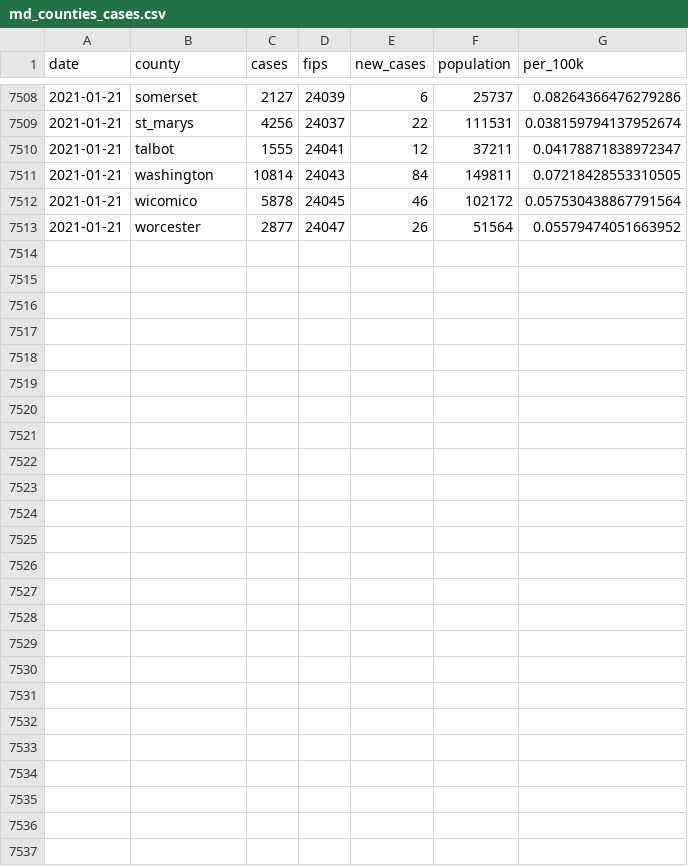
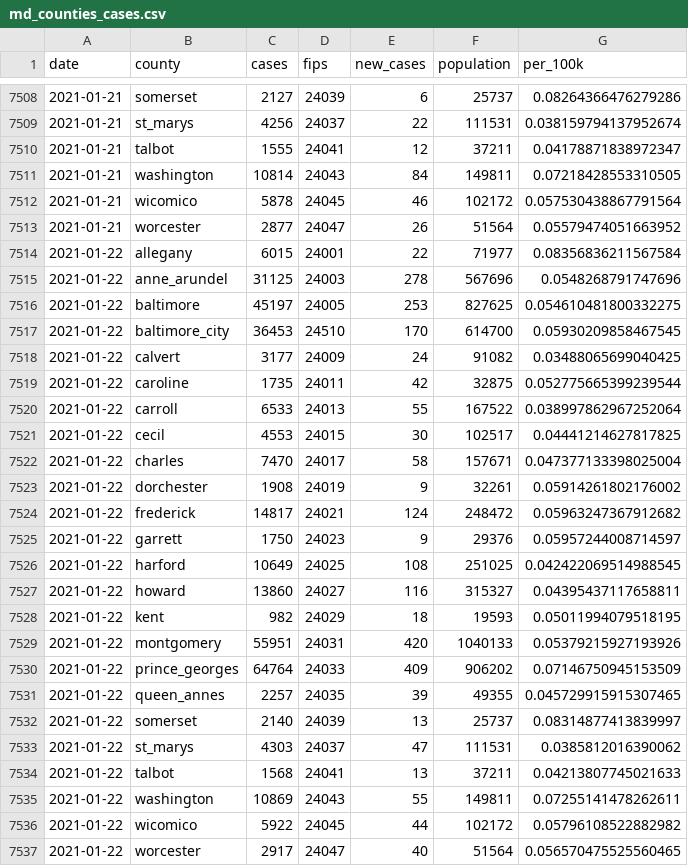
Before and after one commit to prayaggordy/D3-covid-map, a CSV file: data/md_counties_cases.csv, drawn as a sheet; only a part is shown, gaps mark what is left out.

```diff
--- a/data/md_counties_cases.csv
+++ b/data/md_counties_cases.csv
@@ -7513 +7513,25 @@ date,county,cases,fips,new_cases,population,per_100k
 2021-01-21,worcester,2877,24047,26,51564,0.05579474051663952
+2021-01-22,allegany,6015,24001,22,71977,0.08356836211567584
+2021-01-22,anne_arundel,31125,24003,278,567696,0.0548268791747696
+2021-01-22,baltimore,45197,24005,253,827625,0.054610481800332275
+2021-01-22,baltimore_city,36453,24510,170,614700,0.05930209858467545
+2021-01-22,calvert,3177,24009,24,91082,0.03488065699040425
+2021-01-22,caroline,1735,24011,42,32875,0.052775665399239544
+2021-01-22,carroll,6533,24013,55,167522,0.038997862967252064
+2021-01-22,cecil,4553,24015,30,102517,0.04441214627817825
+2021-01-22,charles,7470,24017,58,157671,0.047377133398025004
+2021-01-22,dorchester,1908,24019,9,32261,0.05914261802176002
+2021-01-22,frederick,14817,24021,124,248472,0.05963247367912682
+2021-01-22,garrett,1750,24023,9,29376,0.05957244008714597
+2021-01-22,harford,10649,24025,108,251025,0.042422069514988545
+2021-01-22,howard,13860,24027,116,315327,0.04395437117658811
+2021-01-22,kent,982,24029,18,19593,0.05011994079518195
+2021-01-22,montgomery,55951,24031,420,1040133,0.05379215927193926
+2021-01-22,prince_georges,64764,24033,409,906202,0.07146750945153509
+2021-01-22,queen_annes,2257,24035,39,49355,0.045729915915307465
+2021-01-22,somerset,2140,24039,13,25737,0.08314877413839997
+2021-01-22,st_marys,4303,24037,47,111531,0.0385812016390062
+2021-01-22,talbot,1568,24041,13,37211,0.04213807745021633
+2021-01-22,washington,10869,24043,55,149811,0.07255141478262611
+2021-01-22,wicomico,5922,24045,44,102172,0.05796108522882982
+2021-01-22,worcester,2917,24047,40,51564,0.056570475525560465
```
Also changed, not shown: data/md_counties.csv, data/md_counties_deaths.csv, 23 other files.
